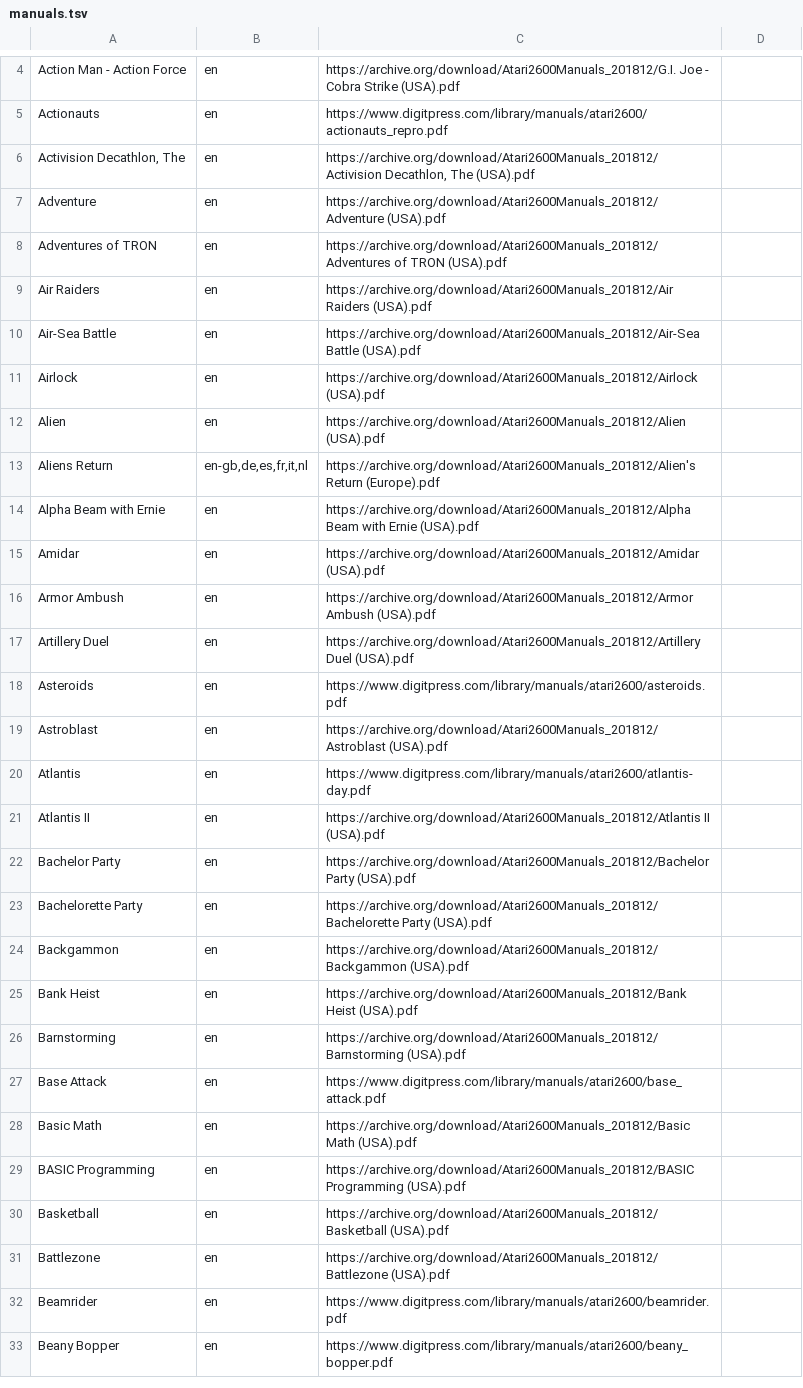
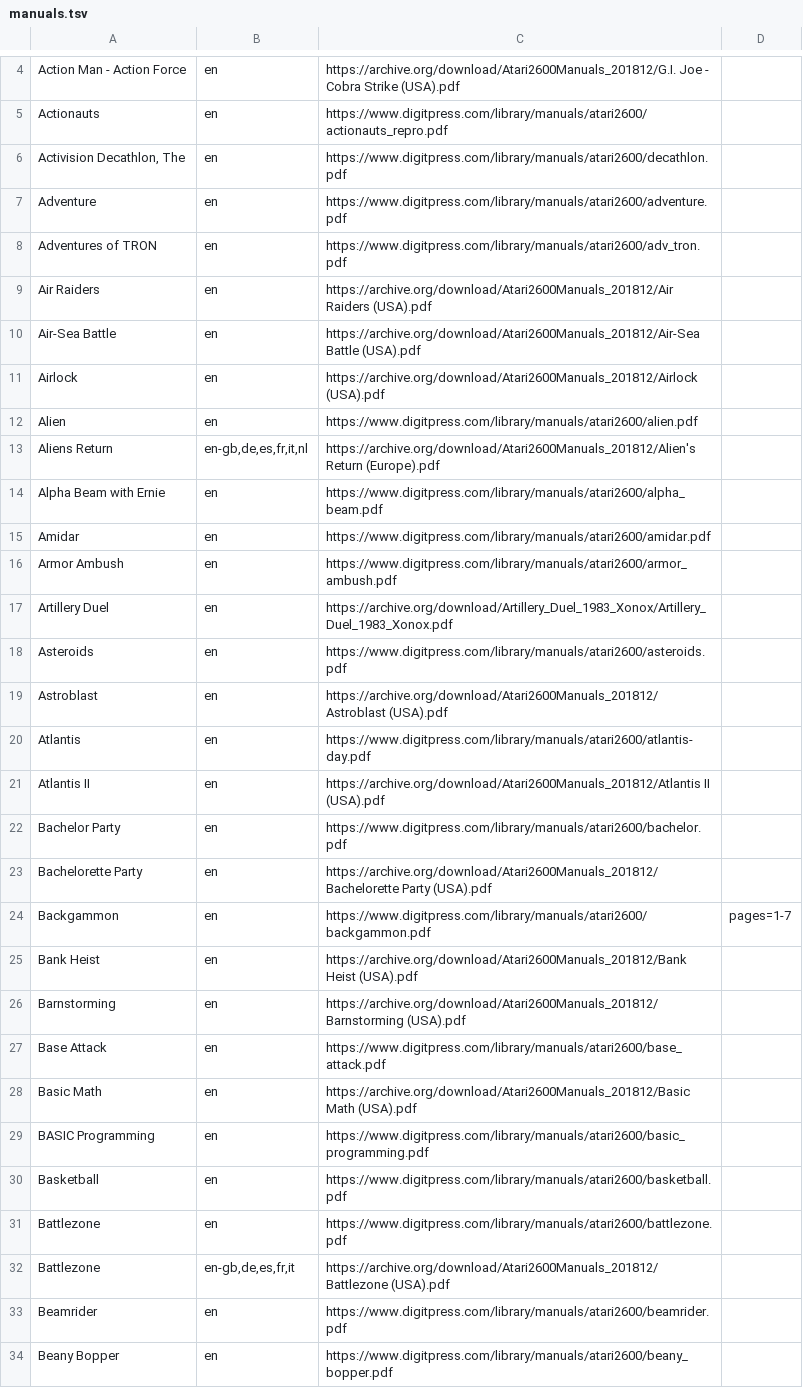
Before and after one commit to obrie/retrokit, a TSV file: config/systems/atari2600/manuals.tsv, drawn as a sheet; only a part is shown, gaps mark what is left out; the diff covers the shown part only.

Commit message:
Improve quality of many atari2600 manuals

```diff
--- a/config/systems/atari2600/manuals.tsv
+++ b/config/systems/atari2600/manuals.tsv
@@ -5,5 +5,5 @@ Action Man - Action Force	en	https://archive.org/download/Atari2600Manuals_20181
 Actionauts	en	https://www.digitpress.com/library/manuals/atari2600/actionauts_repro.pdf
-Activision Decathlon, The	en	https://archive.org/download/Atari2600Manuals_201812/Activision Decathlon, The (USA).pdf
-Adventure	en	https://archive.org/download/Atari2600Manuals_201812/Adventure (USA).pdf
-Adventures of TRON	en	https://archive.org/download/Atari2600Manuals_201812/Adventures of TRON (USA).pdf
+Activision Decathlon, The	en	https://www.digitpress.com/library/manuals/atari2600/decathlon.pdf
+Adventure	en	https://www.digitpress.com/library/manuals/atari2600/adventure.pdf
+Adventures of TRON	en	https://www.digitpress.com/library/manuals/atari2600/adv_tron.pdf
 Air Raiders	en	https://archive.org/download/Atari2600Manuals_201812/Air Raiders (USA).pdf
@@ -11,8 +11,8 @@ Air-Sea Battle	en	https://archive.org/download/Atari2600Manuals_201812/Air-Sea B
 Airlock	en	https://archive.org/download/Atari2600Manuals_201812/Airlock (USA).pdf
-Alien	en	https://archive.org/download/Atari2600Manuals_201812/Alien (USA).pdf
+Alien	en	https://www.digitpress.com/library/manuals/atari2600/alien.pdf
 Aliens Return	en-gb,de,es,fr,it,nl	https://archive.org/download/Atari2600Manuals_201812/Alien's Return (Europe).pdf
-Alpha Beam with Ernie	en	https://archive.org/download/Atari2600Manuals_201812/Alpha Beam with Ernie (USA).pdf
-Amidar	en	https://archive.org/download/Atari2600Manuals_201812/Amidar (USA).pdf
-Armor Ambush	en	https://archive.org/download/Atari2600Manuals_201812/Armor Ambush (USA).pdf
-Artillery Duel	en	https://archive.org/download/Atari2600Manuals_201812/Artillery Duel (USA).pdf
+Alpha Beam with Ernie	en	https://www.digitpress.com/library/manuals/atari2600/alpha_beam.pdf
+Amidar	en	https://www.digitpress.com/library/manuals/atari2600/amidar.pdf
+Armor Ambush	en	https://www.digitpress.com/library/manuals/atari2600/armor_ambush.pdf
+Artillery Duel	en	https://archive.org/download/Artillery_Duel_1983_Xonox/Artillery_Duel_1983_Xonox.pdf
 Asteroids	en	https://www.digitpress.com/library/manuals/atari2600/asteroids.pdf
@@ -21,5 +21,5 @@ Atlantis	en	https://www.digitpress.com/library/manuals/atari2600/atlantis-day.pd
 Atlantis II	en	https://archive.org/download/Atari2600Manuals_201812/Atlantis II (USA).pdf
-Bachelor Party	en	https://archive.org/download/Atari2600Manuals_201812/Bachelor Party (USA).pdf
+Bachelor Party	en	https://www.digitpress.com/library/manuals/atari2600/bachelor.pdf
 Bachelorette Party	en	https://archive.org/download/Atari2600Manuals_201812/Bachelorette Party (USA).pdf
-Backgammon	en	https://archive.org/download/Atari2600Manuals_201812/Backgammon (USA).pdf
+Backgammon	en	https://www.digitpress.com/library/manuals/atari2600/backgammon.pdf	pages=1-7
 Bank Heist	en	https://archive.org/download/Atari2600Manuals_201812/Bank Heist (USA).pdf
@@ -28,5 +28,6 @@ Base Attack	en	https://www.digitpress.com/library/manuals/atari2600/base_attack.
 Basic Math	en	https://archive.org/download/Atari2600Manuals_201812/Basic Math (USA).pdf
-BASIC Programming	en	https://archive.org/download/Atari2600Manuals_201812/BASIC Programming (USA).pdf
-Basketball	en	https://archive.org/download/Atari2600Manuals_201812/Basketball (USA).pdf
-Battlezone	en	https://archive.org/download/Atari2600Manuals_201812/Battlezone (USA).pdf
+BASIC Programming	en	https://www.digitpress.com/library/manuals/atari2600/basic_programming.pdf
+Basketball	en	https://www.digitpress.com/library/manuals/atari2600/basketball.pdf
+Battlezone	en	https://www.digitpress.com/library/manuals/atari2600/battlezone.pdf
+Battlezone	en-gb,de,es,fr,it	https://archive.org/download/Atari2600Manuals_201812/Battlezone (USA).pdf
 Beamrider	en	https://www.digitpress.com/library/manuals/atari2600/beamrider.pdf
```
Also changed, not shown: 6 added rows and 106 edited cells elsewhere in this file.
